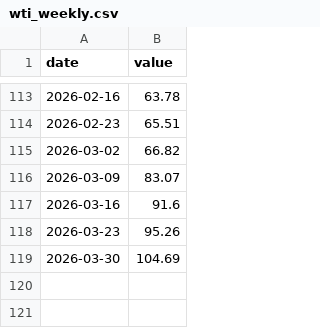
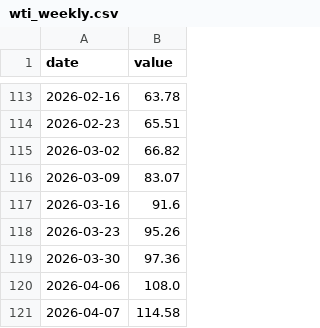
Before and after one commit to bdecon/bdecon.github.io, a CSV file: files/wti_weekly.csv, drawn as a sheet; only a part is shown, gaps mark what is left out.

```diff
--- a/files/wti_weekly.csv
+++ b/files/wti_weekly.csv
@@ -118,2 +118,4 @@ date,value
 2026-03-23,95.26
-2026-03-30,104.69
+2026-03-30,97.36
+2026-04-06,108.0
+2026-04-07,114.58
```
Also changed, not shown: files/epop.csv, files/ffrate.csv, 15 other files.
